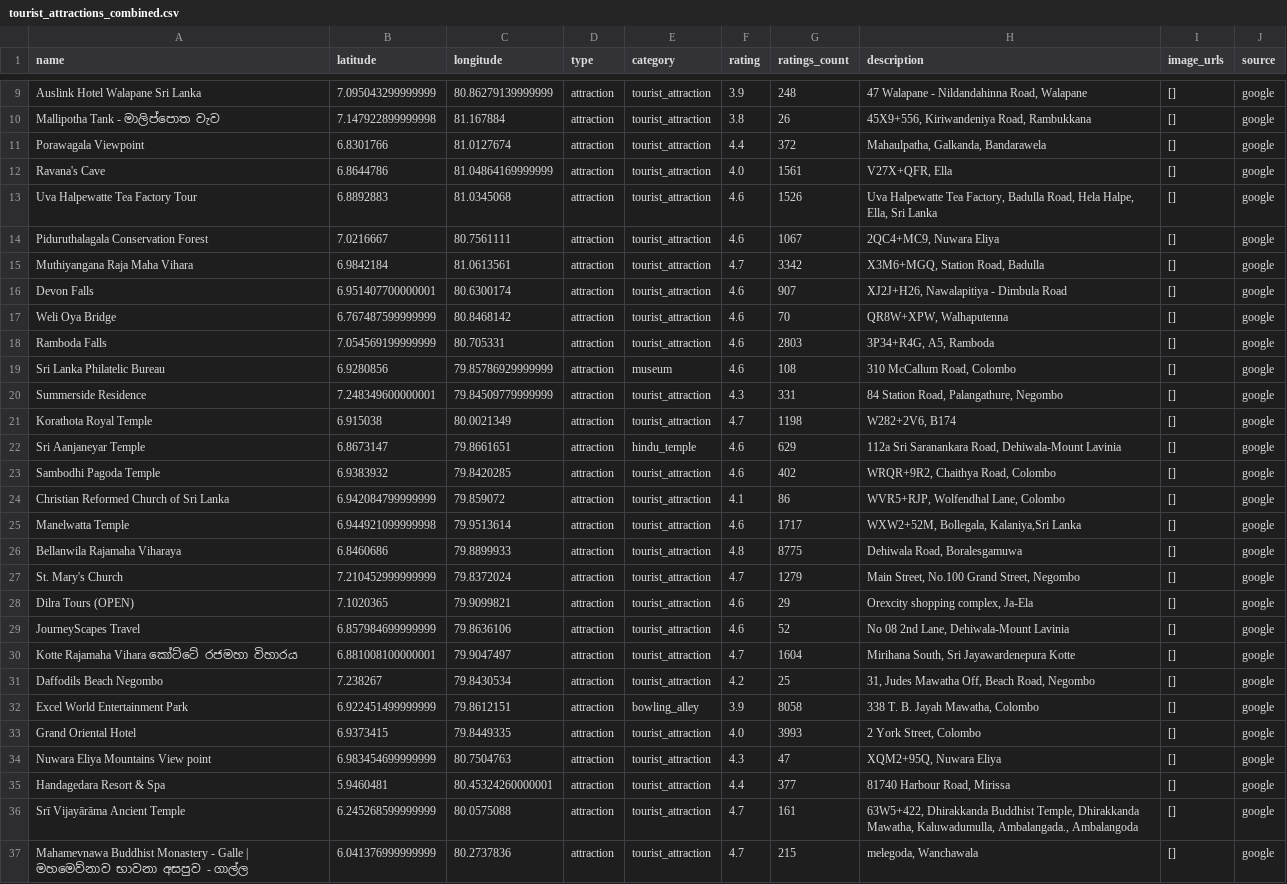
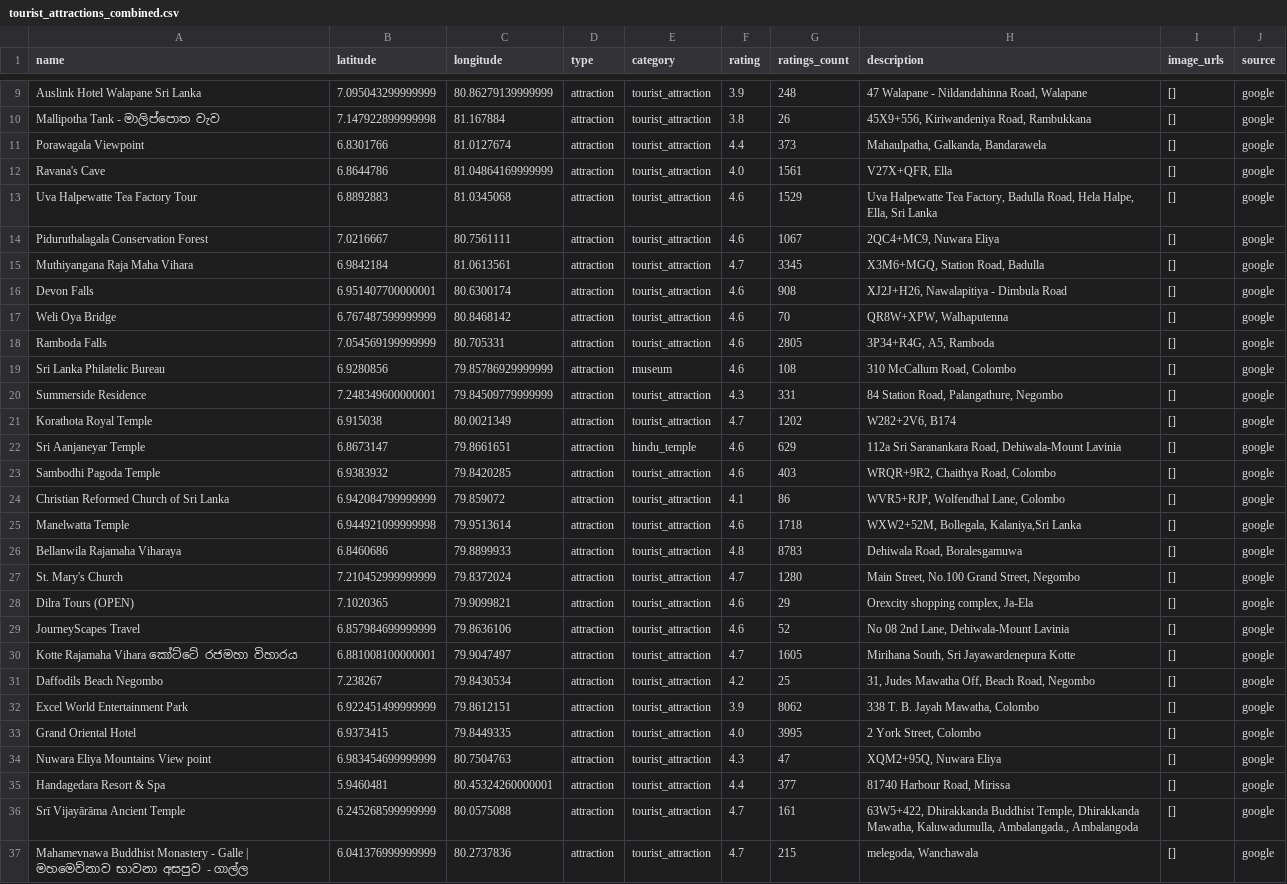
Before and after one commit to DuminduBandara/Eco_Cycle_Random_Forest_Model, a CSV file: tourist_attractions_combined.csv, drawn as a sheet; only a part is shown, gaps mark what is left out; the diff covers the shown part only.

```diff
--- a/tourist_attractions_combined.csv
+++ b/tourist_attractions_combined.csv
@@ -10,25 +10,25 @@ Auslink Hotel Walapane Sri Lanka,7.095043299999999,80.86279139999999,attraction,
 Mallipotha Tank - මාලිප්පොත වැව,7.147922899999998,81.167884,attraction,tourist_attraction,3.8,26,"45X9+556, Kiriwandeniya Road, Rambukkana",[],google
-Porawagala Viewpoint,6.8301766,81.0127674,attraction,tourist_attraction,4.4,372,"Mahaulpatha, Galkanda, Bandarawela",[],google
+Porawagala Viewpoint,6.8301766,81.0127674,attraction,tourist_attraction,4.4,373,"Mahaulpatha, Galkanda, Bandarawela",[],google
 Ravana's Cave,6.8644786,81.04864169999999,attraction,tourist_attraction,4.0,1561,"V27X+QFR, Ella",[],google
-Uva Halpewatte Tea Factory Tour,6.8892883,81.0345068,attraction,tourist_attraction,4.6,1526,"Uva Halpewatte Tea Factory, Badulla Road, Hela Halpe, Ella, Sri Lanka",[],google
+Uva Halpewatte Tea Factory Tour,6.8892883,81.0345068,attraction,tourist_attraction,4.6,1529,"Uva Halpewatte Tea Factory, Badulla Road, Hela Halpe, Ella, Sri Lanka",[],google
 Piduruthalagala Conservation Forest,7.0216667,80.7561111,attraction,tourist_attraction,4.6,1067,"2QC4+MC9, Nuwara Eliya",[],google
-Muthiyangana Raja Maha Vihara,6.9842184,81.0613561,attraction,tourist_attraction,4.7,3342,"X3M6+MGQ, Station Road, Badulla",[],google
-Devon Falls,6.951407700000001,80.6300174,attraction,tourist_attraction,4.6,907,"XJ2J+H26, Nawalapitiya - Dimbula Road",[],google
+Muthiyangana Raja Maha Vihara,6.9842184,81.0613561,attraction,tourist_attraction,4.7,3345,"X3M6+MGQ, Station Road, Badulla",[],google
+Devon Falls,6.951407700000001,80.6300174,attraction,tourist_attraction,4.6,908,"XJ2J+H26, Nawalapitiya - Dimbula Road",[],google
 Weli Oya Bridge,6.767487599999999,80.8468142,attraction,tourist_attraction,4.6,70,"QR8W+XPW, Walhaputenna",[],google
-Ramboda Falls,7.054569199999999,80.705331,attraction,tourist_attraction,4.6,2803,"3P34+R4G, A5, Ramboda",[],google
+Ramboda Falls,7.054569199999999,80.705331,attraction,tourist_attraction,4.6,2805,"3P34+R4G, A5, Ramboda",[],google
 Sri Lanka Philatelic Bureau,6.9280856,79.85786929999999,attraction,museum,4.6,108,"310 McCallum Road, Colombo",[],google
 Summerside Residence,7.248349600000001,79.84509779999999,attraction,tourist_attraction,4.3,331,"84 Station Road, Palangathure, Negombo",[],google
-Korathota Royal Temple,6.915038,80.0021349,attraction,tourist_attraction,4.7,1198,"W282+2V6, B174",[],google
+Korathota Royal Temple,6.915038,80.0021349,attraction,tourist_attraction,4.7,1202,"W282+2V6, B174",[],google
 Sri Aanjaneyar Temple,6.8673147,79.8661651,attraction,hindu_temple,4.6,629,"112a Sri Saranankara Road, Dehiwala-Mount Lavinia",[],google
-Sambodhi Pagoda Temple,6.9383932,79.8420285,attraction,tourist_attraction,4.6,402,"WRQR+9R2, Chaithya Road, Colombo",[],google
+Sambodhi Pagoda Temple,6.9383932,79.8420285,attraction,tourist_attraction,4.6,403,"WRQR+9R2, Chaithya Road, Colombo",[],google
 Christian Reformed Church of Sri Lanka,6.942084799999999,79.859072,attraction,tourist_attraction,4.1,86,"WVR5+RJP, Wolfendhal Lane, Colombo",[],google
-Manelwatta Temple,6.944921099999998,79.9513614,attraction,tourist_attraction,4.6,1717,"WXW2+52M, Bollegala, Kalaniya,Sri Lanka",[],google
-Bellanwila Rajamaha Viharaya,6.8460686,79.8899933,attraction,tourist_attraction,4.8,8775,"Dehiwala Road, Boralesgamuwa",[],google
-St. Mary's Church,7.210452999999999,79.8372024,attraction,tourist_attraction,4.7,1279,"Main Street, No.100 Grand Street, Negombo",[],google
+Manelwatta Temple,6.944921099999998,79.9513614,attraction,tourist_attraction,4.6,1718,"WXW2+52M, Bollegala, Kalaniya,Sri Lanka",[],google
+Bellanwila Rajamaha Viharaya,6.8460686,79.8899933,attraction,tourist_attraction,4.8,8783,"Dehiwala Road, Boralesgamuwa",[],google
+St. Mary's Church,7.210452999999999,79.8372024,attraction,tourist_attraction,4.7,1280,"Main Street, No.100 Grand Street, Negombo",[],google
 Dilra Tours (OPEN),7.1020365,79.9099821,attraction,tourist_attraction,4.6,29,"Orexcity shopping complex, Ja-Ela",[],google
 JourneyScapes Travel,6.857984699999999,79.8636106,attraction,tourist_attraction,4.6,52,"No 08 2nd Lane, Dehiwala-Mount Lavinia",[],google
-Kotte Rajamaha Vihara කෝට්ටේ රජමහා විහාරය,6.881008100000001,79.9047497,attraction,tourist_attraction,4.7,1604,"Mirihana South, Sri Jayawardenepura Kotte",[],google
+Kotte Rajamaha Vihara කෝට්ටේ රජමහා විහාරය,6.881008100000001,79.9047497,attraction,tourist_attraction,4.7,1605,"Mirihana South, Sri Jayawardenepura Kotte",[],google
 Daffodils Beach Negombo,7.238267,79.8430534,attraction,tourist_attraction,4.2,25,"31, Judes Mawatha Off, Beach Road, Negombo",[],google
-Excel World Entertainment Park,6.922451499999999,79.8612151,attraction,bowling_alley,3.9,8058,"338 T. B. Jayah Mawatha, Colombo",[],google
-Grand Oriental Hotel,6.9373415,79.8449335,attraction,tourist_attraction,4.0,3993,"2 York Street, Colombo",[],google
+Excel World Entertainment Park,6.922451499999999,79.8612151,attraction,tourist_attraction,3.9,8062,"338 T. B. Jayah Mawatha, Colombo",[],google
+Grand Oriental Hotel,6.9373415,79.8449335,attraction,tourist_attraction,4.0,3995,"2 York Street, Colombo",[],google
 Nuwara Eliya Mountains View point,6.983454699999999,80.7504763,attraction,tourist_attraction,4.3,47,"XQM2+95Q, Nuwara Eliya",[],google
```
Also changed, not shown: 29 edited cells elsewhere in this file, ground_truth_route_attractions.csv, nearby_attractions.csv, 6 other files.
